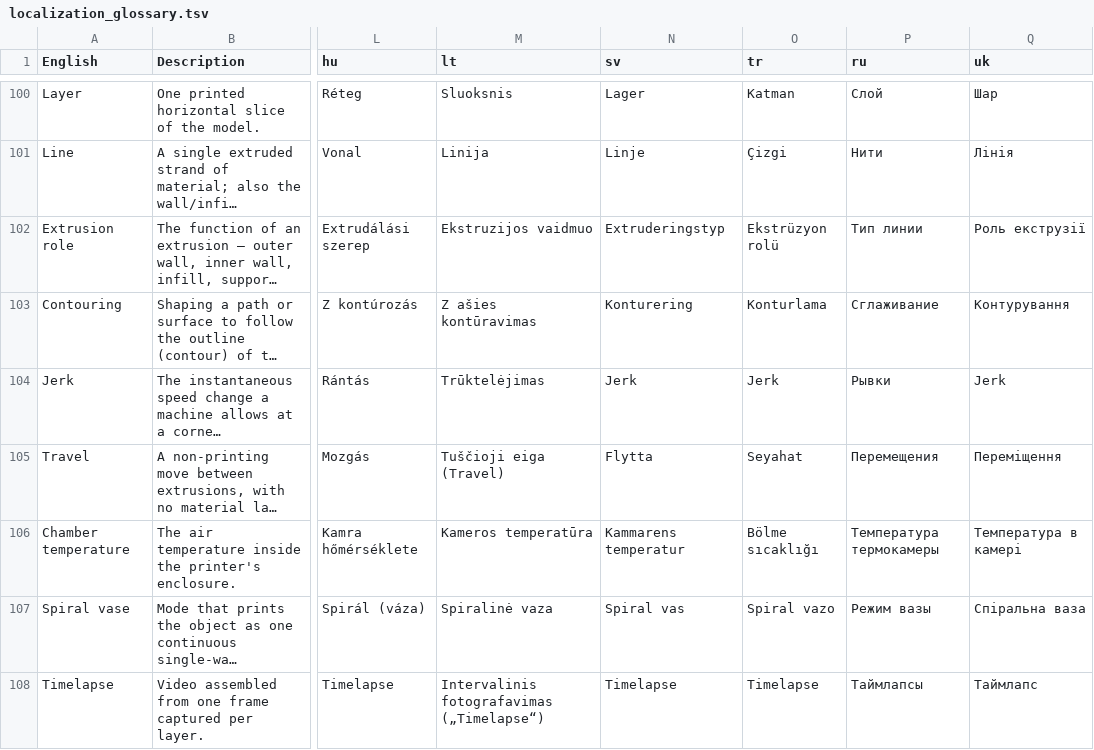
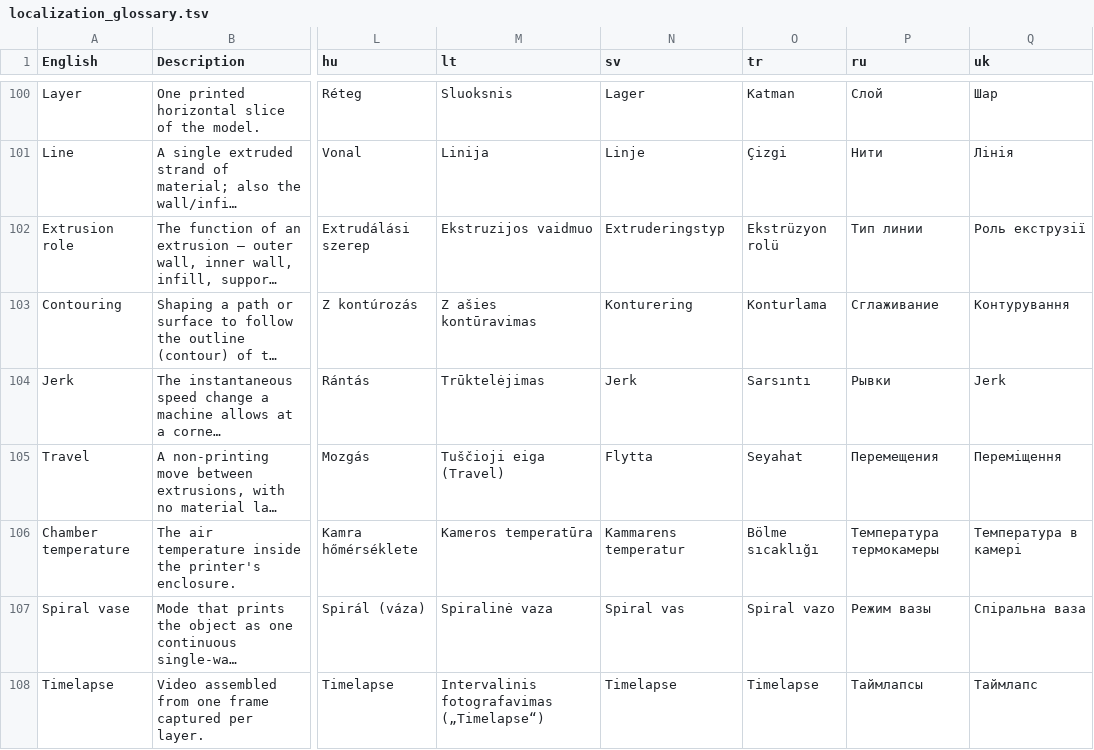
Before and after one commit to OrcaSlicer/OrcaSlicer_WIKI, a TSV file: guides/localization_glossary.tsv, drawn as a sheet; only a part is shown, gaps mark what is left out; long unchanged cells end in …; the diff covers the shown part only; the diff names each change by its address in the sheet, - before the commit and + after, or states it on an @@ line.

```diff
--- a/guides/localization_glossary.tsv
+++ b/guides/localization_glossary.tsv
-O104 (tr): Jerk
+O104 (tr): Sarsıntı
```
Also changed, not shown: 2 added rows and 2 edited cells elsewhere in this file, 1 other file.
